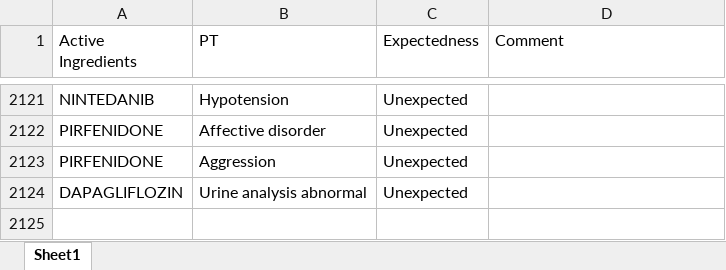
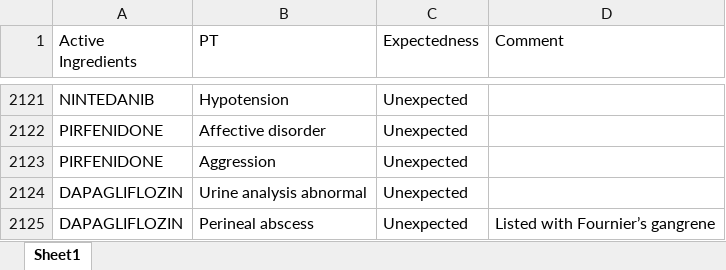
Before and after one commit to JPadhy0680/PV-Automation-Hub-Test, an Excel workbook: data/Listedness_CX.xlsx, sheet Sheet1, drawn as a sheet; only a part is shown, gaps mark what is left out; values as stored, in another font and other column widths than the file's, no borders; the diff names each change by its address in the sheet, - before the commit and + after, or states it on an @@ line.

Commit message:
Update listedness: DAPAGLIFLOZIN / Perineal abscess

```diff
--- a/data/Listedness_CX.xlsx (sheet Sheet1)
+++ b/data/Listedness_CX.xlsx (sheet Sheet1)
+row 2125: DAPAGLIFLOZIN | Perineal abscess | Unexpected | Listed with Fournier’s gangrene
```
